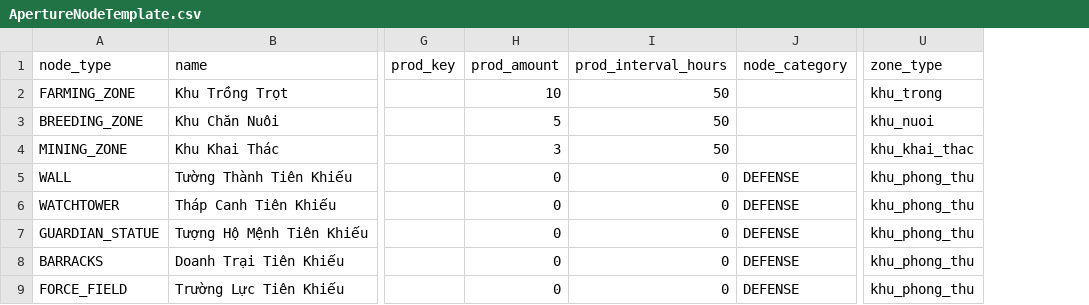
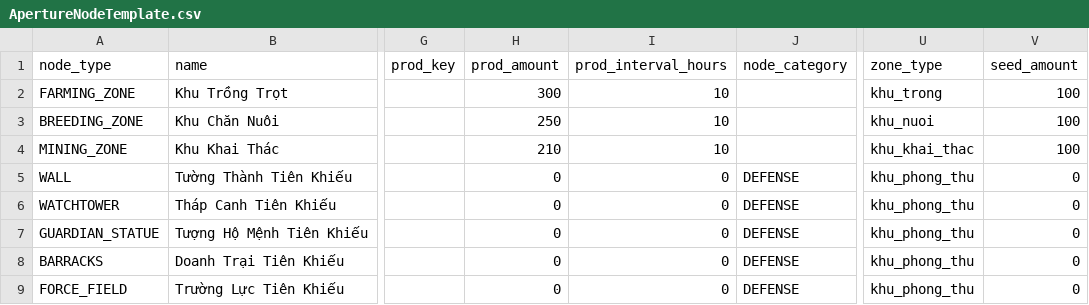
Before and after one commit to VipPro67/GuWorld, a CSV file: backend/data/ApertureNodeTemplate.csv, drawn as a sheet; only a part is shown, gaps mark what is left out; the diff names each change by its address in the sheet, - before the commit and + after, or states it on an @@ line.

Commit message:
feat: enhance resource node mechanics with seed consumption and update templates

```diff
--- a/backend/data/ApertureNodeTemplate.csv
+++ b/backend/data/ApertureNodeTemplate.csv
+column V (seed_amount), rows 2-9: 100 | 100 | 100 | 0 | 0 | 0 | 0 | 0
-H2 (prod_amount): 10
+H2 (prod_amount): 300
-I2:I4 (prod_interval_hours): 50
+I2:I4 (prod_interval_hours): 10
-H3 (prod_amount): 5
+H3 (prod_amount): 250
-H4 (prod_amount): 3
+H4 (prod_amount): 210
```
Also changed, not shown: 7 other files.
